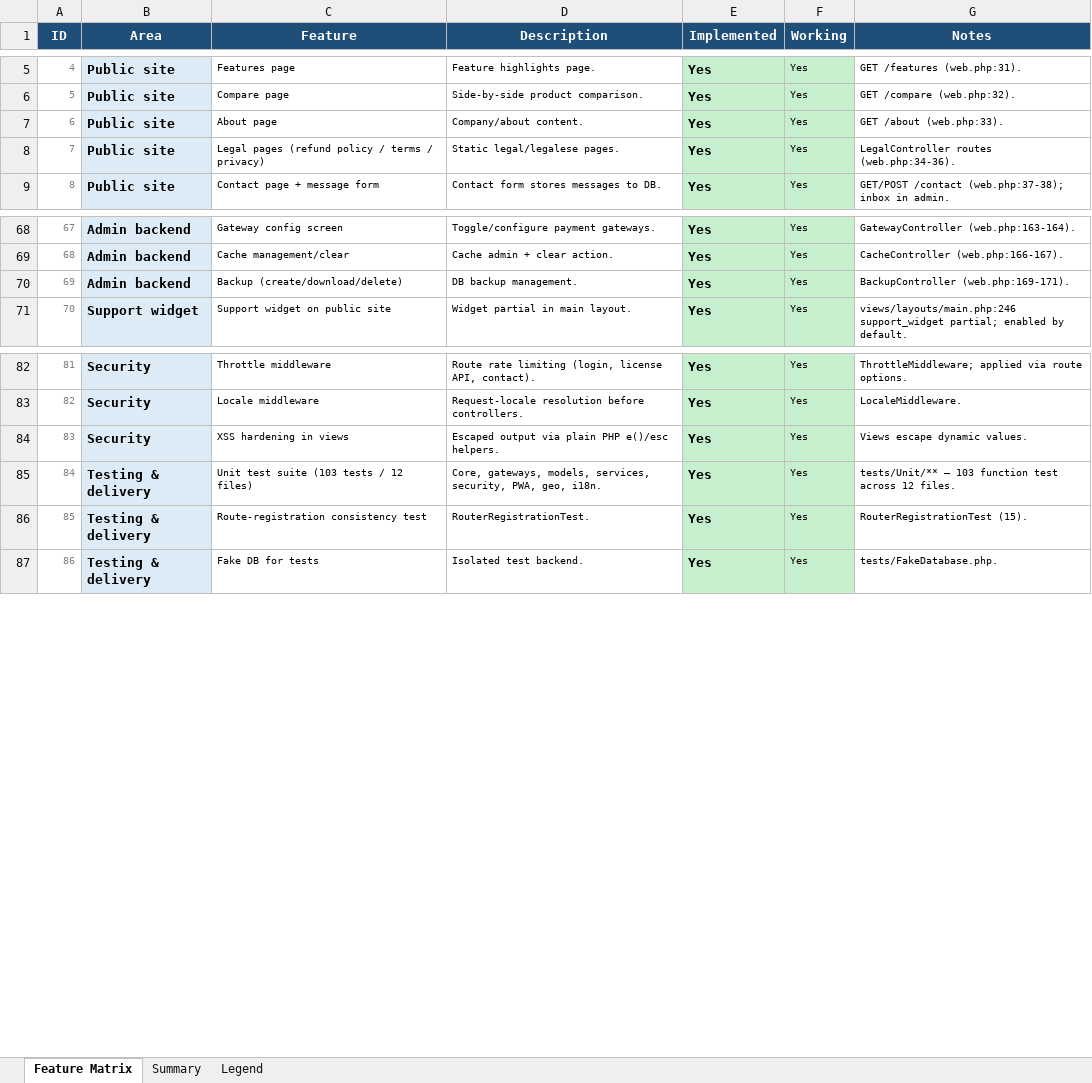
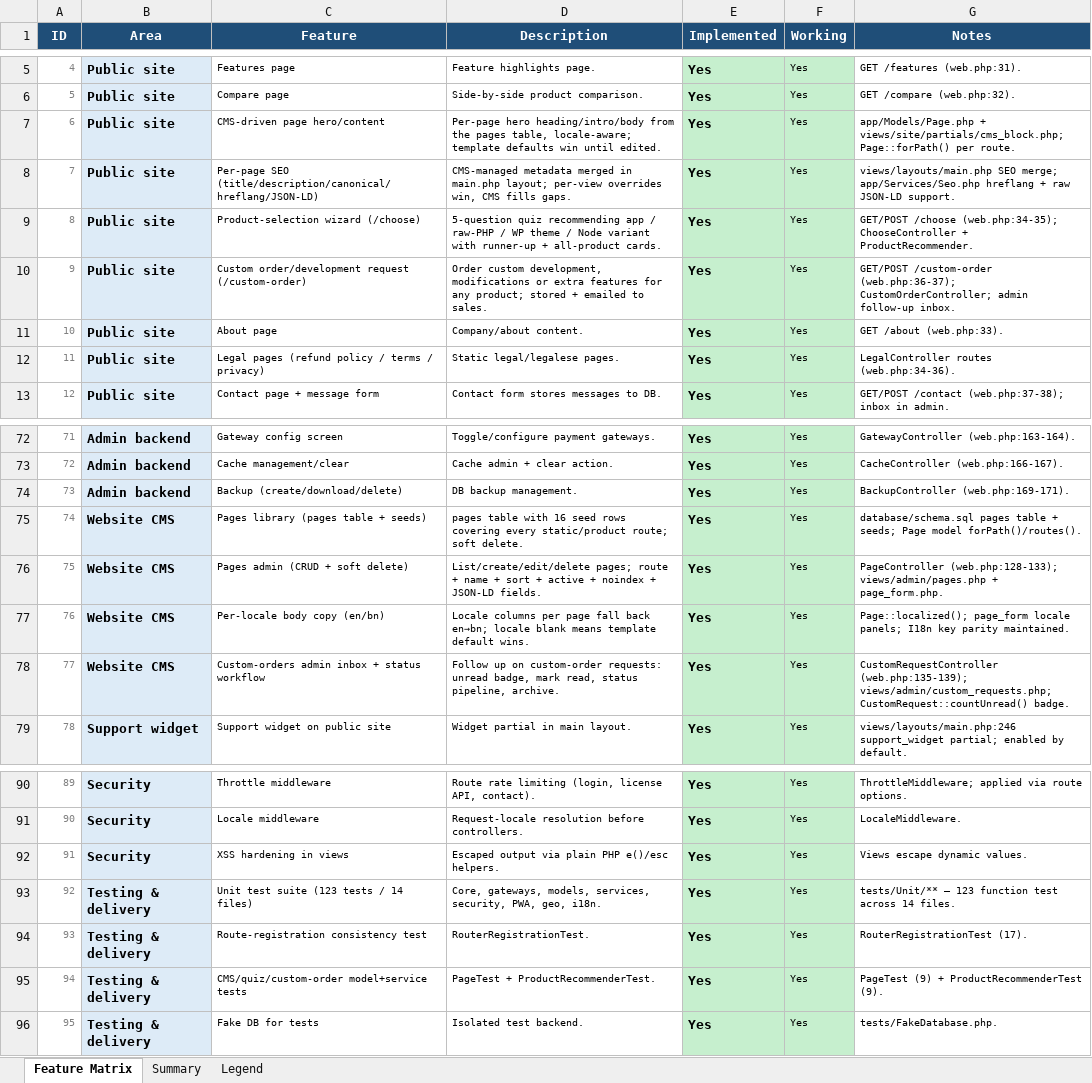
Before and after one commit to hmjahid/school-management-system, an Excel workbook: docs/feature-tracking/branding-website-feature-matrix.xlsx, sheet Feature Matrix, drawn as a sheet; only a part is shown, gaps mark what is left out; values as stored, in another font and other column widths than the file's, no borders; addresses are those after the commit; the diff names each change by its address in the sheet, - before the commit and + after, or states it on an @@ line.

Commit message:
feat(branding-site): website CMS, product-selection wizard and custom orders
Adds CMS-managed page content + SEO (per-locale hero/body, meta title/
description, canonical, hreflang, JSON-LD, noindex) with admin CRUD over a
new pages table; a /choose 5-question wizard recommending the best-fit
deployment via a new ProductRecommender (app / raw-PHP / WP theme / Node
variant); and a /custom-order form for custom development/modifications/
extra features stored in custom_requests with an admin follow-up inbox.
Adds /products/node marketing surface and '1 license, 4 products' CTAs.

Suite: 123 tests / 349 assertions (new PageTest + ProductRecommenderTest,
extended RouterRegistrationTest). Coverage: docs from
docs/prompts/branding-website-cms-selection-and-custom-orders-prompt.md.

```diff
--- a/docs/feature-tracking/branding-website-feature-matrix.xlsx (sheet Feature Matrix)
+++ b/docs/feature-tracking/branding-website-feature-matrix.xlsx (sheet Feature Matrix)
+row 7: 6 | Public site | CMS-driven page hero/content | Per-page hero heading/intro/body from the pages table, locale-aware; template defaults win until edited. | Yes | Yes | app/Models/Page.php + views/site/partials/cms_block.php; Page::forPath() per route.
+row 8: 7 | Public site | Per-page SEO (title/description/canonical/hreflang/JSON-LD) | CMS-managed metadata merged in main.php layout; per-view overrides win, CMS fills gaps. | Yes | Yes | views/layouts/main.php SEO merge; app/Services/Seo.php hreflang + raw JSON-LD support.
+row 9: 8 | Public site | Product-selection wizard (/choose) | 5-question quiz recommending app / raw-PHP / WP theme / Node variant with runner-up + all-product cards. | Yes | Yes | GET/POST /choose (web.php:34-35); ChooseController + ProductRecommender.
+row 10: 9 | Public site | Custom order/development request (/custom-order) | Order custom development, modifications or extra features for any product; stored + emailed to sales. | Yes | Yes | GET/POST /custom-order (web.php:36-37); CustomOrderController; admin follow-up inbox.
@@ column A (ID) renumbered from row 11 down @@
+row 75: 74 | Website CMS | Pages library (pages table + seeds) | pages table with 16 seed rows covering every static/product route; soft delete. | Yes | Yes | database/schema.sql pages table + seeds; Page model forPath()/routes().
+row 76: 75 | Website CMS | Pages admin (CRUD + soft delete) | List/create/edit/delete pages; route + name + sort + active + noindex + JSON-LD fields. | Yes | Yes | PageController (web.php:128-133); views/admin/pages.php + page_form.php.
+row 77: 76 | Website CMS | Per-locale body copy (en/bn) | Locale columns per page fall back en→bn; locale blank means template default wins. | Yes | Yes | Page::localized(); page_form locale panels; I18n key parity maintained.
+row 78: 77 | Website CMS | Custom-orders admin inbox + status workflow | Follow up on custom-order requests: unread badge, mark read, status pipeline, archive. | Yes | Yes | CustomRequestController (web.php:135-139); views/admin/custom_requests.php; CustomRequest::countUnread() badge.
-C93 (Feature): Unit test suite (103 tests / 12 files)
+C93 (Feature): Unit test suite (123 tests / 14 files)
-G93 (Notes): tests/Unit/** — 103 function test across 12 files.
+G93 (Notes): tests/Unit/** — 123 function test across 14 files.
-G94 (Notes): RouterRegistrationTest (15).
+G94 (Notes): RouterRegistrationTest (17).
+row 95: 94 | Testing & delivery | CMS/quiz/custom-order model+service tests | PageTest + ProductRecommenderTest. | Yes | Yes | PageTest (9) + ProductRecommenderTest (9).
```
Also changed, not shown: sheet Summary, 49 other files.
